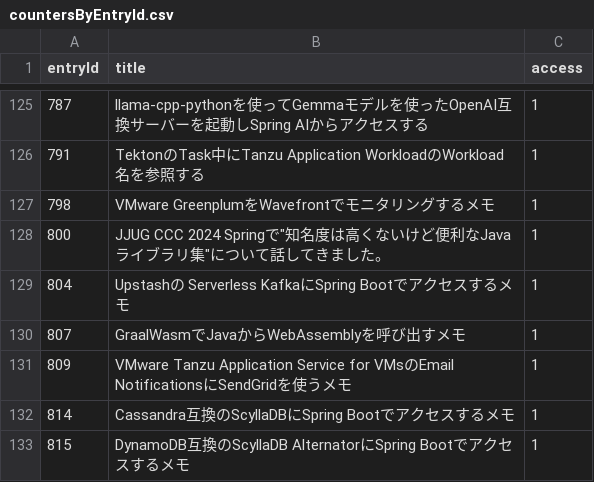
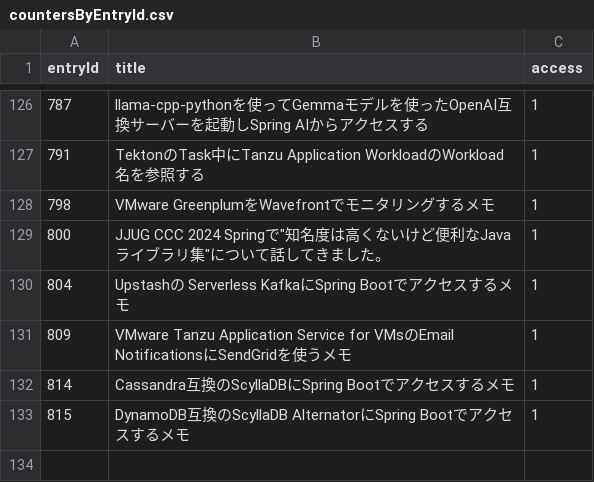
Before and after one commit to categolj/access-report, a CSV file: 2024-09-02_2024-09-08/countersByEntryId.csv, drawn as a sheet; only a part is shown, gaps mark what is left out; the diff covers the shown part only.

```diff
--- a/2024-09-02_2024-09-08/countersByEntryId.csv
+++ b/2024-09-02_2024-09-08/countersByEntryId.csv
@@ -129,3 +130,2 @@ entryId,title,access
 804,Upstashの Serverless KafkaにSpring Bootでアクセスするメモ,1
-807,GraalWasmでJavaからWebAssemblyを呼び出すメモ,1
 809,VMware Tanzu Application Service for VMsのEmail NotificationsにSendGridを使うメモ,1
```
Also changed, not shown: 11 added rows, 10 removed rows and 3 edited cells elsewhere in this file.
